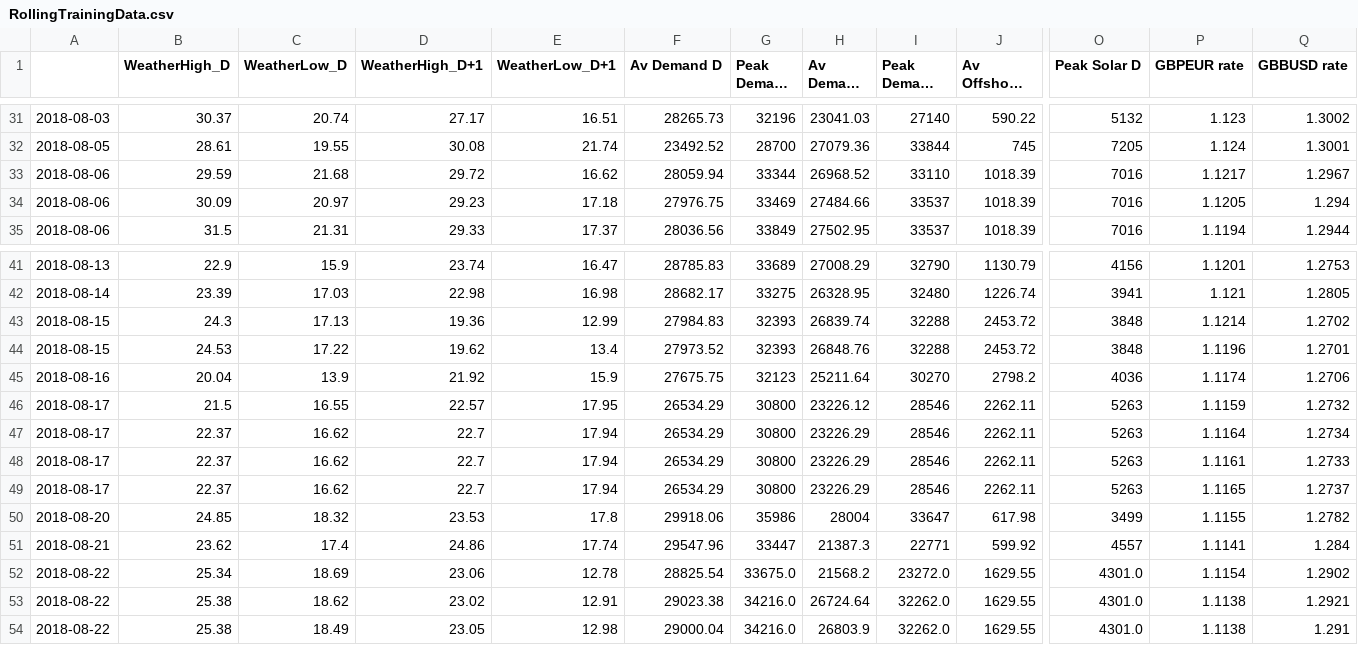
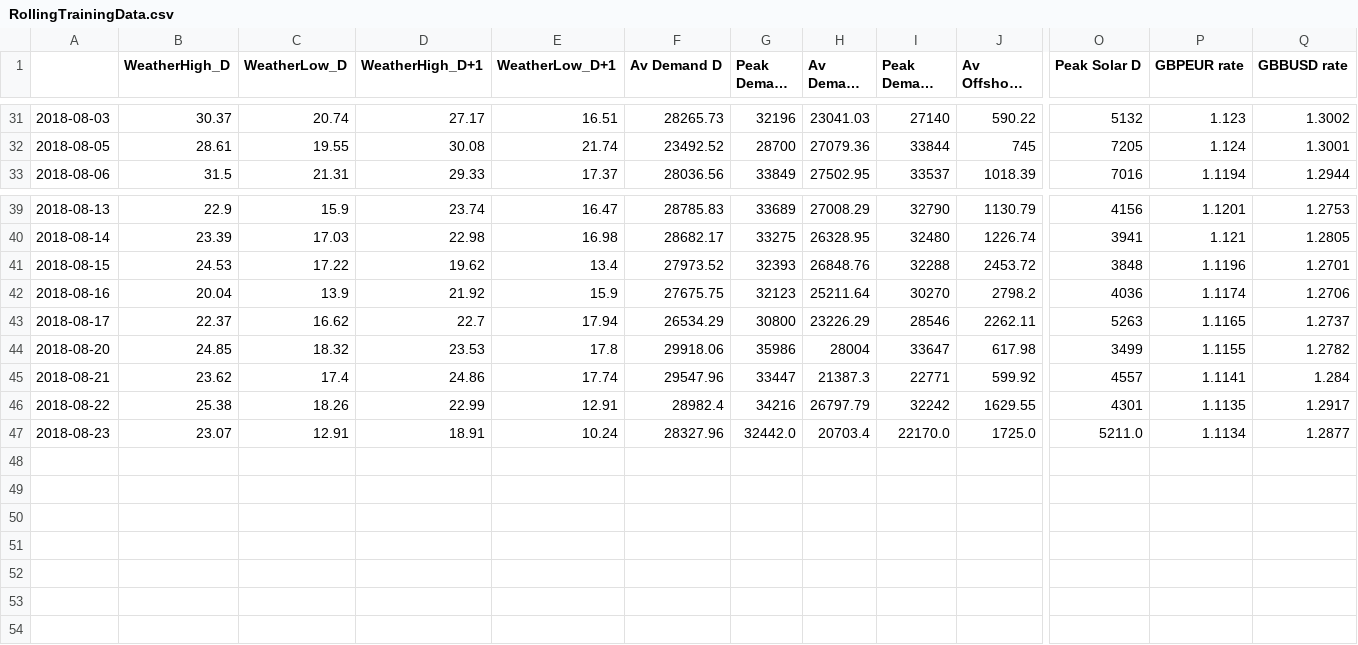
Before and after one commit to ChangingEnergy/ML_Demo, a CSV file: RollingTrainingData.csv, drawn as a sheet; only a part is shown, gaps mark what is left out; long unchanged cells end in …; removed rows and columns are numbered as before the commit, all else as after; rows hold the shown columns only; the diff names each change by its address in the sheet, - before the commit and + after, or states it on an @@ line.

Commit message:
adding latest training data and forecast

```diff
--- a/RollingTrainingData.csv
+++ b/RollingTrainingData.csv
-row 33: 2018-08-06 | 29.59 | 21.68 | 29.72 | 16.62 | 28059.94 | 33344 | 26968.52 | 33110 | 1018.39 | 7016 | 1.1217 | 1.2967
-row 34: 2018-08-06 | 30.09 | 20.97 | 29.23 | 17.18 | 27976.75 | 33469 | 27484.66 | 33537 | 1018.39 | 7016 | 1.1205 | 1.294
-row 43: 2018-08-15 | 24.3 | 17.13 | 19.36 | 12.99 | 27984.83 | 32393 | 26839.74 | 32288 | 2453.72 | 3848 | 1.1214 | 1.2702
-row 46: 2018-08-17 | 21.5 | 16.55 | 22.57 | 17.95 | 26534.29 | 30800 | 23226.12 | 28546 | 2262.11 | 5263 | 1.1159 | 1.2732
-row 47: 2018-08-17 | 22.37 | 16.62 | 22.7 | 17.94 | 26534.29 | 30800 | 23226.29 | 28546 | 2262.11 | 5263 | 1.1164 | 1.2734
-row 48: 2018-08-17 | 22.37 | 16.62 | 22.7 | 17.94 | 26534.29 | 30800 | 23226.29 | 28546 | 2262.11 | 5263 | 1.1161 | 1.2733
-row 52: 2018-08-22 | 25.34 | 18.69 | 23.06 | 12.78 | 28825.54 | 33675.0 | 21568.2 | 23272.0 | 1629.55 | 4301.0 | 1.1154 | 1.2902
-C46 (WeatherLow_D): 18.62
+C46 (WeatherLow_D): 18.26
-D46 (WeatherHigh_D+1): 23.02
+D46 (WeatherHigh_D+1): 22.99
-F46 (Av Demand D): 29023.38
+F46 (Av Demand D): 28982.4
-G46 (Peak Demand D): 34216.0
+G46 (Peak Demand D): 34216
-H46 (Av Demand D+1): 26724.64
+H46 (Av Demand D+1): 26797.79
-I46 (Peak Demand D+1): 32262.0
+I46 (Peak Demand D+1): 32242
-O46 (Peak Solar D): 4301.0
+O46 (Peak Solar D): 4301
-P46 (GBPEUR rate): 1.1138
+P46 (GBPEUR rate): 1.1135
-Q46 (GBBUSD rate): 1.2921
+Q46 (GBBUSD rate): 1.2917
-row 54: 2018-08-22 | 25.38 | 18.49 | 23.05 | 12.98 | 29000.04 | 34216.0 | 26803.9 | 32262.0 | 1629.55 | 4301.0 | 1.1138 | 1.291
+row 47: 2018-08-23 | 23.07 | 12.91 | 18.91 | 10.24 | 28327.96 | 32442.0 | 20703.4 | 22170.0 | 1725.0 | 5211.0 | 1.1134 | 1.2877
```
Also changed, not shown: Elec_MA_fcast.csv, 1 other file.
